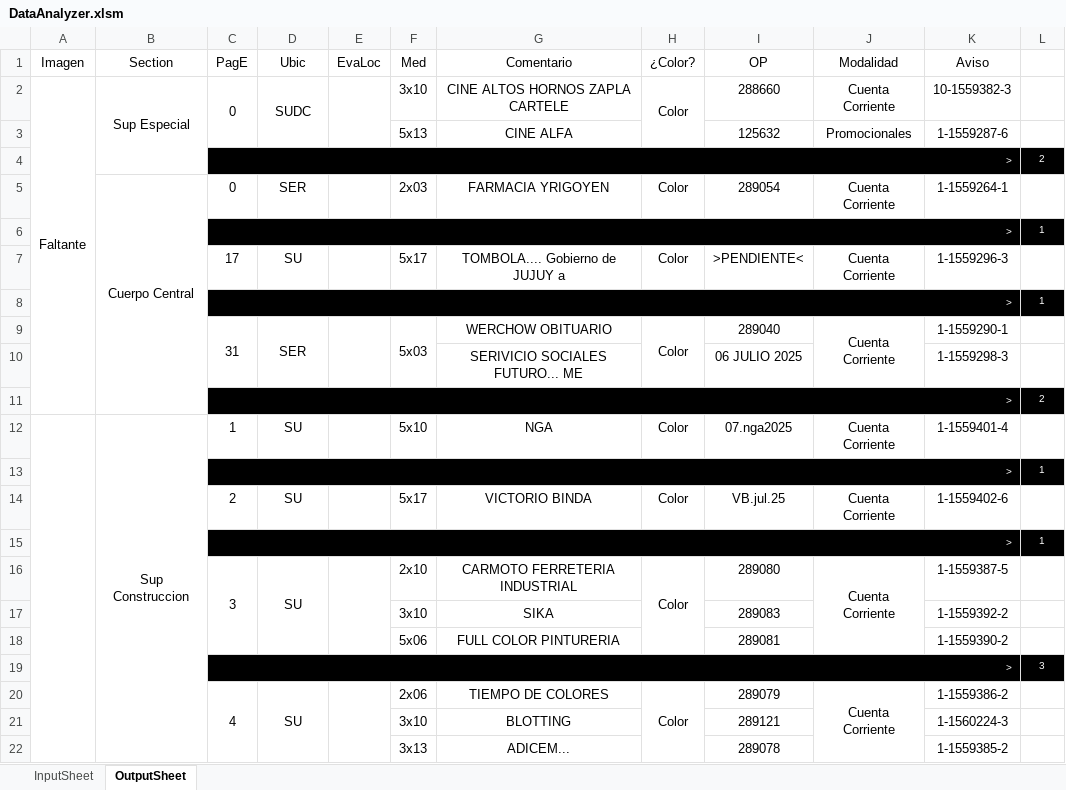
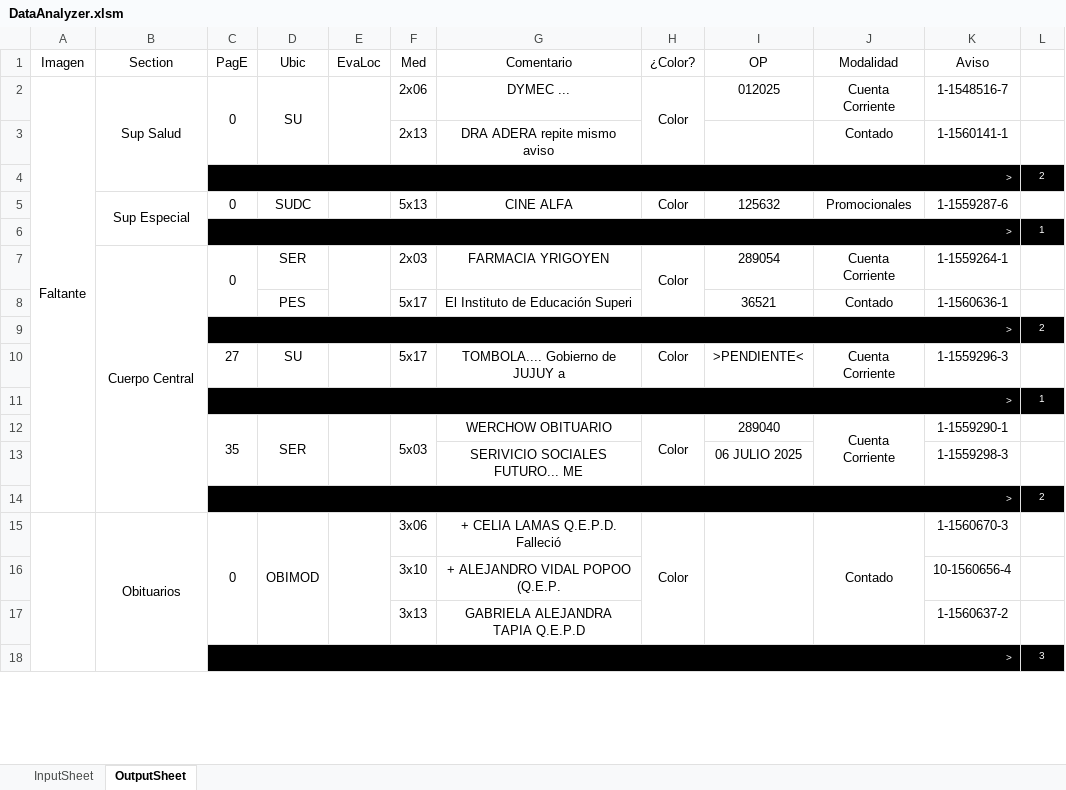
Before and after one commit to zherar7ordoya/xMSO-Excel, an Excel workbook: DataAnalyzer.xlsm, sheet OutputSheet, drawn as a sheet; only a part is shown; values as stored, in another font and other column widths than the file's, no borders; conditional formats not drawn; removed rows and columns are numbered as before the commit, all else as after; the diff covers the shown part only; the diff names each change by its address in the sheet, - before the commit and + after, or states it on an @@ line.

Commit message:
Update DataAnalyzer.xlsm

```diff
--- a/DataAnalyzer.xlsm (sheet OutputSheet)
+++ b/DataAnalyzer.xlsm (sheet OutputSheet)
-B2 (Section): Sup Especial
+B2 (Section): Sup Salud
-D2 (Ubic): SUDC
+D2 (Ubic): SU
-F2 (Med): 3x10
+F2 (Med): 2x06
-G2 (Comentario): CINE ALTOS HORNOS ZAPLA CARTELE
+G2 (Comentario): DYMEC ...
-I2 (OP): 288660
+I2 (OP): 012025
-K2 (Aviso): 10-1559382-3
+K2 (Aviso): 1-1548516-7
-row 3:  |  |  |  |  | 5x13 | CINE ALFA |  | 125632 | Promocionales | 1-1559287-6 | 1
+row 3:  |  |  |  |  | 2x13 | DRA ADERA repite mismo aviso |  |  | Contado | 1-1560141-1 | 1
+row 5:  | Sup Especial | 0 | SUDC |  | 5x13 | CINE ALFA | Color | 125632 | Promocionales | 1-1559287-6 | 1
@@ row 8 moved to row 6: > @@
+C7:C8 merged
+E7:E8 merged
+H7:H8 merged
+row 8:  |  |  | PES |  | 5x17 | El Instituto de Educación Superi |  | 36521 | Contado | 1-1560636-1 | 1
@@ row 33 moved to row 9: > @@
+row 10:  |  | 27 | SU |  | 5x17 | TOMBOLA.... Gobierno de JUJUY a | Color | >PENDIENTE< | Cuenta Corriente | 1-1559296-3 | 1
-row 7:  |  | 17 | SU |  | 5x17 | TOMBOLA.... Gobierno de JUJUY a | Color | >PENDIENTE< | Cuenta Corriente | 1-1559296-3 | 1
-C12 (PagE): 31
+C12 (PagE): 35
-row 12:  | Sup Construccion | 1 | SU |  | 5x10 | NGA | Color | 07.nga2025 | Cuenta Corriente | 1-1559401-4 | 1
@@ row 13 moved to row 22: > @@
-row 14:  |  | 2 | SU |  | 5x17 | VICTORIO BINDA | Color | VB.jul.25 | Cuenta Corriente | 1-1559402-6 | 1
@@ row 15 moved to row 24: > @@
-row 16:  |  | 3 | SU |  | 2x10 | CARMOTO FERRETERIA INDUSTRIAL | Color | 289080 | Cuenta Corriente | 1-1559387-5 | 1
-row 17:  |  |  |  |  | 3x10 | SIKA |  | 289083 |  | 1-1559392-2 | 1
-row 18:  |  |  |  |  | 5x06 | FULL COLOR PINTURERIA |  | 289081 |  | 1-1559390-2 | 1
+row 15:  | Obituarios | 0 | OBIMOD |  | 3x06 | + CELIA LAMAS Q.E.P.D. Falleció | Color |  | Contado | 1-1560670-3 | 1
+row 16:  |  |  |  |  | 3x10 | + ALEJANDRO VIDAL POPOO (Q.E.P. |  |  |  | 10-1560656-4 | 1
+row 17:  |  |  |  |  | 3x13 | GABRIELA ALEJANDRA TAPIA Q.E.P.D |  |  |  | 1-1560637-2 | 1
-row 20:  |  | 4 | SU |  | 2x06 | TIEMPO DE COLORES | Color | 289079 | Cuenta Corriente | 1-1559386-2 | 1
-row 21:  |  |  |  |  | 3x10 | BLOTTING |  | 289121 |  | 1-1560224-3 | 1
-row 22:  |  |  |  |  | 3x13 | ADICEM... |  | 289078 |  | 1-1559385-2 | 1
```
Also changed, not shown: 20 added rows, 26 removed rows, 6 moved rows, 14 edited cells and merged cells elsewhere in this sheet, sheet InputSheet, hidden cells.
